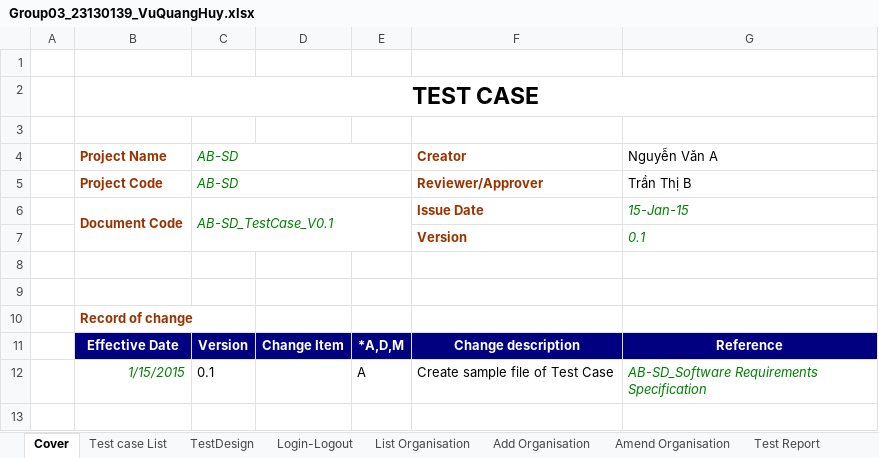
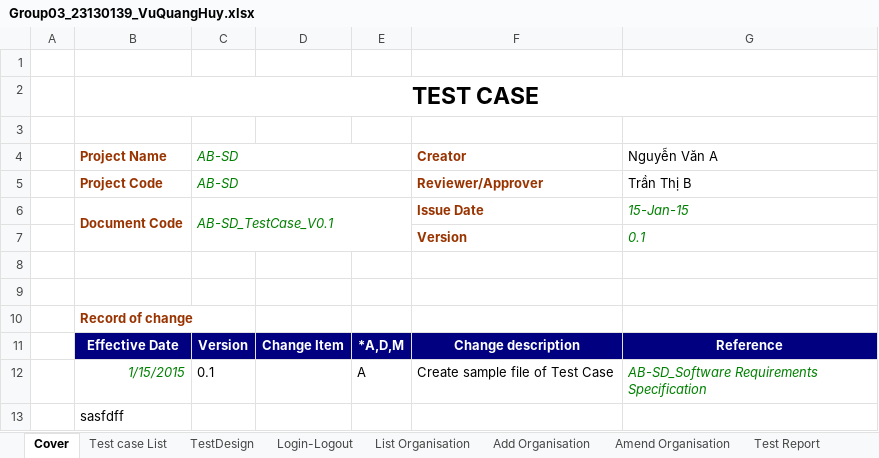
Before and after one commit to CrisDoDev/tst-choi-choi, an Excel workbook: Group03_23130139_VuQuangHuy.xlsx, sheet Cover, drawn as a sheet; values as stored, in another font and other column widths than the file's, no borders; charts and pictures not drawn; the diff names each change by its address in the sheet, - before the commit and + after, or states it on an @@ line.

Commit message:
thien thay doi

```diff
--- a/Group03_23130139_VuQuangHuy.xlsx (sheet Cover)
+++ b/Group03_23130139_VuQuangHuy.xlsx (sheet Cover)
+row 13:  | sasfdff
```
Also changed, not shown: charts or pictures.
